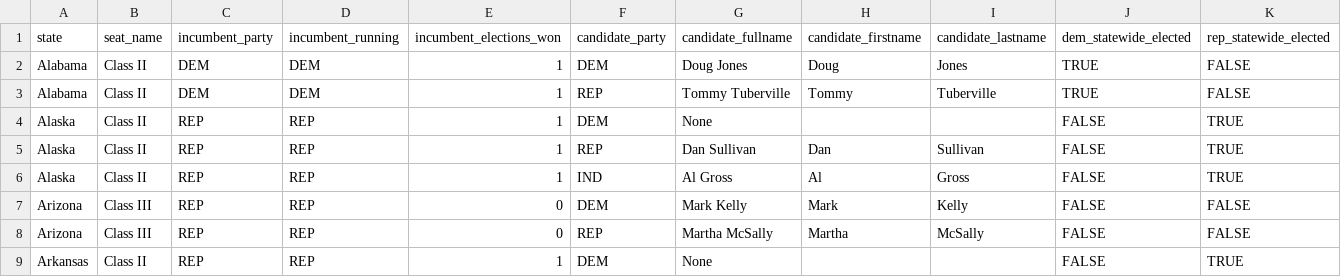
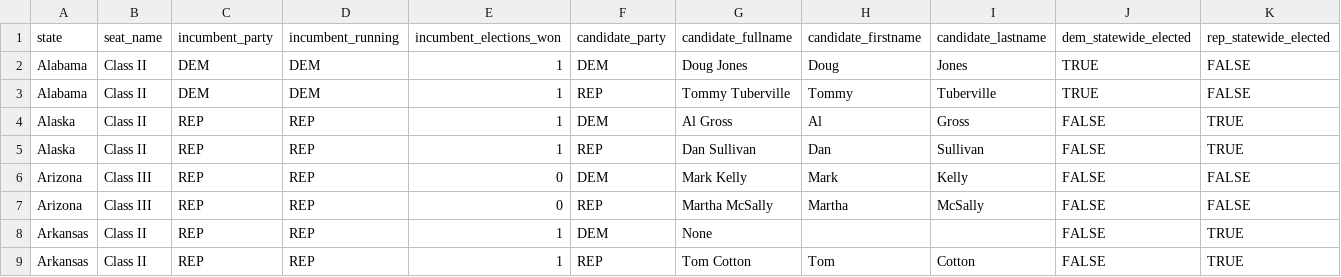
Before and after one commit to thisismactan/USA-2020, a CSV file: data/senate_candidates.csv, drawn as a sheet; only a part is shown; the shorter side is filled out with more unchanged rows.

```diff
--- a/data/senate_candidates.csv
+++ b/data/senate_candidates.csv
@@ -3,5 +3,4 @@ Alabama,Class II,DEM,DEM,1,DEM,Doug Jones,Doug,Jones,TRUE,FALSE
 Alabama,Class II,DEM,DEM,1,REP,Tommy Tuberville,Tommy,Tuberville,TRUE,FALSE
-Alaska,Class II,REP,REP,1,DEM,None,,,FALSE,TRUE
+Alaska,Class II,REP,REP,1,DEM,Al Gross,Al,Gross,FALSE,TRUE
 Alaska,Class II,REP,REP,1,REP,Dan Sullivan,Dan,Sullivan,FALSE,TRUE
-Alaska,Class II,REP,REP,1,IND,Al Gross,Al,Gross,FALSE,TRUE
 Arizona,Class III,REP,REP,0,DEM,Mark Kelly,Mark,Kelly,FALSE,FALSE
```
Also changed, not shown: data/house_candidates.csv, output/house_forecast_probability_history.csv, 5 other files.
